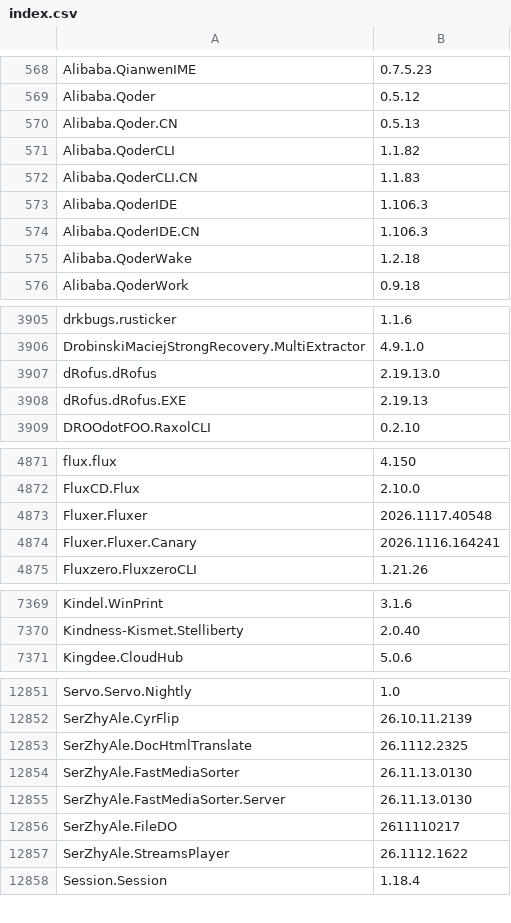
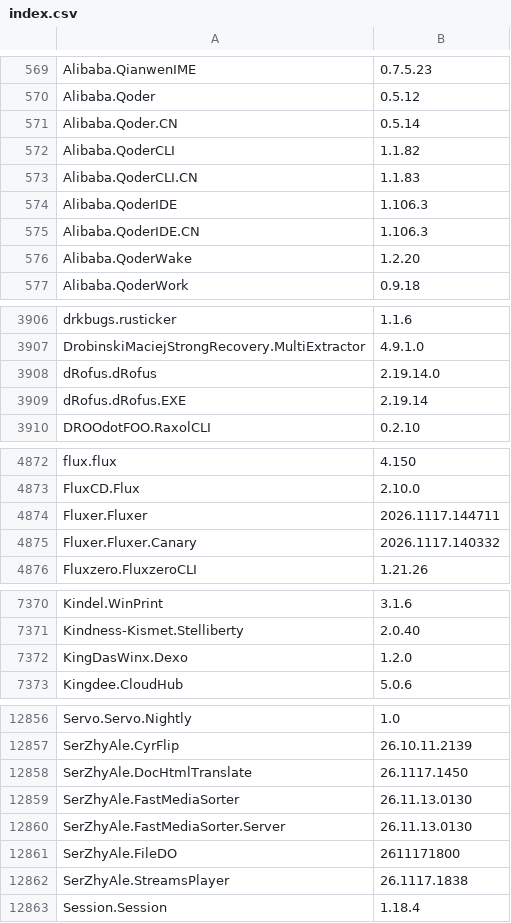
Before and after one commit to NakanoSanku/winget-pkgs-index, a CSV file: index.csv, drawn as a sheet; only a part is shown, gaps mark what is left out; the diff covers the shown part only.

```diff
--- a/index.csv
+++ b/index.csv
@@ -569,3 +570,3 @@
 "Alibaba.Qoder","0.5.12"
-"Alibaba.Qoder.CN","0.5.13"
+"Alibaba.Qoder.CN","0.5.14"
 "Alibaba.QoderCLI","1.1.82"
@@ -574,3 +575,3 @@
 "Alibaba.QoderIDE.CN","1.106.3"
-"Alibaba.QoderWake","1.2.18"
+"Alibaba.QoderWake","1.2.20"
 "Alibaba.QoderWork","0.9.18"
@@ -3906,4 +3907,4 @@
 "DrobinskiMaciejStrongRecovery.MultiExtractor","4.9.1.0"
-"dRofus.dRofus","2.19.13.0"
-"dRofus.dRofus.EXE","2.19.13"
+"dRofus.dRofus","2.19.14.0"
+"dRofus.dRofus.EXE","2.19.14"
 "DROOdotFOO.RaxolCLI","0.2.10"
@@ -4872,4 +4873,4 @@
 "FluxCD.Flux","2.10.0"
-"Fluxer.Fluxer","2026.1117.40548"
-"Fluxer.Fluxer.Canary","2026.1116.164241"
+"Fluxer.Fluxer","2026.1117.144711"
+"Fluxer.Fluxer.Canary","2026.1117.140332"
 "Fluxzero.FluxzeroCLI","1.21.26"
@@ -7370,2 +7371,3 @@
 "Kindness-Kismet.Stelliberty","2.0.40"
+"KingDasWinx.Dexo","1.2.0"
 "Kingdee.CloudHub","5.0.6"
@@ -12852,7 +12857,7 @@
 "SerZhyAle.CyrFlip","26.10.11.2139"
-"SerZhyAle.DocHtmlTranslate","26.1112.2325"
+"SerZhyAle.DocHtmlTranslate","26.1117.1450"
 "SerZhyAle.FastMediaSorter","26.11.13.0130"
 "SerZhyAle.FastMediaSorter.Server","26.11.13.0130"
-"SerZhyAle.FileDO","2611110217"
-"SerZhyAle.StreamsPlayer","26.1112.1622"
+"SerZhyAle.FileDO","2611171800"
+"SerZhyAle.StreamsPlayer","26.1117.1838"
 "Session.Session","1.18.4"
```
Also changed, not shown: 5 added rows and 154 edited cells elsewhere in this file, 3 other files.
